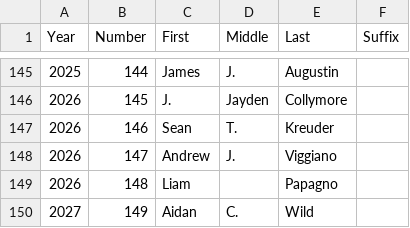
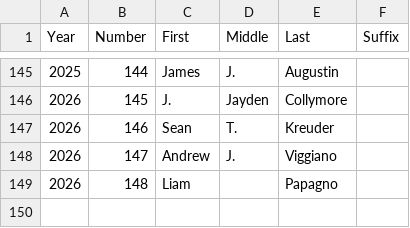
Before and after one commit to ryannicol021/troop690, a CSV file: data/eagles.csv, drawn as a sheet; only a part is shown, gaps mark what is left out.

Commit message:
Update eagles.csv

```diff
--- a/data/eagles.csv
+++ b/data/eagles.csv
@@ -149,2 +149 @@
 2026,148,Liam,,Papagno,
-2027,149,Aidan,C.,Wild,
```
